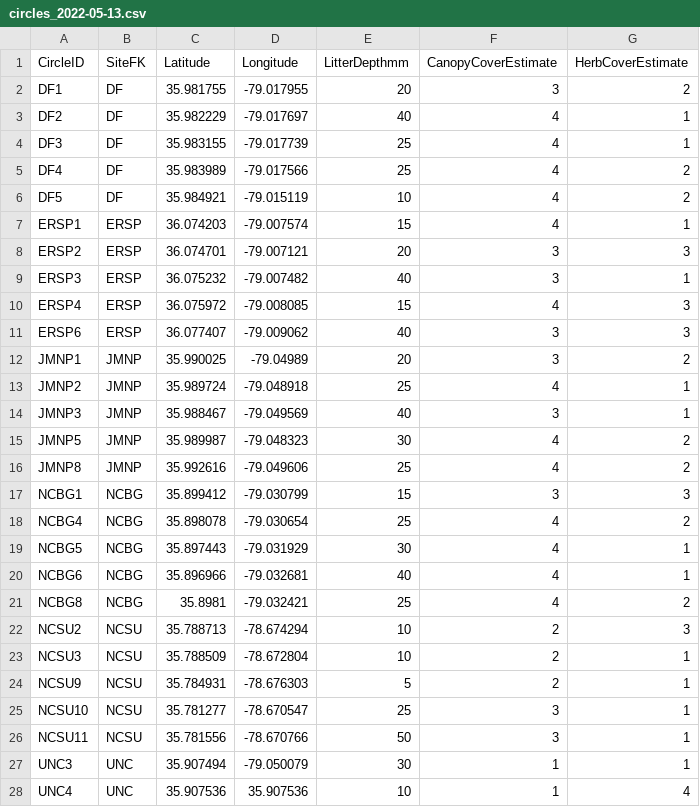
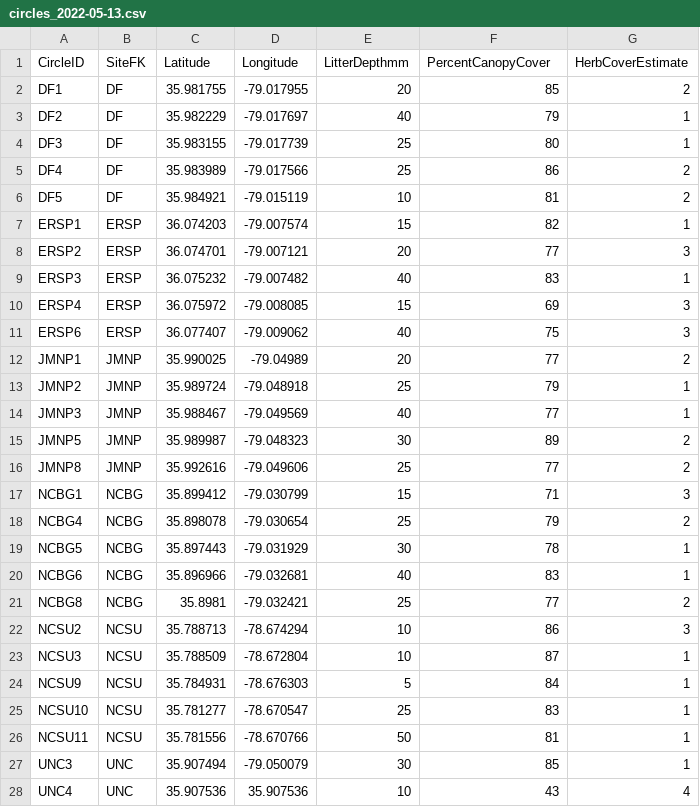
Before and after one commit to IREdwards27/arths-on-landscapes, a CSV file: data/circles_2022-05-13.csv, drawn as a sheet; only a part is shown; the diff covers the shown part only.

Commit message:
updated circle percent canopy cover

```diff
--- a/data/circles_2022-05-13.csv
+++ b/data/circles_2022-05-13.csv
@@ -1,28 +1,28 @@
-CircleID,SiteFK,Latitude,Longitude,LitterDepthmm,CanopyCoverEstimate,HerbCoverEstimate
-DF1,DF,35.981755,-79.017955,20,3,2
-DF2,DF,35.982229,-79.017697,40,4,1
-DF3,DF,35.983155,-79.017739,25,4,1
-DF4,DF,35.983989,-79.017566,25,4,2
-DF5,DF,35.984921,-79.015119,10,4,2
-ERSP1,ERSP,36.074203,-79.007574,15,4,1
-ERSP2,ERSP,36.074701,-79.007121,20,3,3
-ERSP3,ERSP,36.075232,-79.007482,40,3,1
-ERSP4,ERSP,36.075972,-79.008085,15,4,3
-ERSP6,ERSP,36.077407,-79.009062,40,3,3
-JMNP1,JMNP,35.990025,-79.04989,20,3,2
-JMNP2,JMNP,35.989724,-79.048918,25,4,1
-JMNP3,JMNP,35.988467,-79.049569,40,3,1
-JMNP5,JMNP,35.989987,-79.048323,30,4,2
-JMNP8,JMNP,35.992616,-79.049606,25,4,2
-NCBG1,NCBG,35.899412,-79.030799,15,3,3
-NCBG4,NCBG,35.898078,-79.030654,25,4,2
-NCBG5,NCBG,35.897443,-79.031929,30,4,1
-NCBG6,NCBG,35.896966,-79.032681,40,4,1
-NCBG8,NCBG,35.8981,-79.032421,25,4,2
-NCSU2,NCSU,35.788713,-78.674294,10,2,3
-NCSU3,NCSU,35.788509,-78.672804,10,2,1
-NCSU9,NCSU,35.784931,-78.676303,5,2,1
-NCSU10,NCSU,35.781277,-78.670547,25,3,1
-NCSU11,NCSU,35.781556,-78.670766,50,3,1
-UNC3,UNC,35.907494,-79.050079,30,1,1
-UNC4,UNC,35.907536,35.907536,10,1,4
+CircleID,SiteFK,Latitude,Longitude,LitterDepthmm,PercentCanopyCover,HerbCoverEstimate
+DF1,DF,35.981755,-79.017955,20,85,2
+DF2,DF,35.982229,-79.017697,40,79,1
+DF3,DF,35.983155,-79.017739,25,80,1
+DF4,DF,35.983989,-79.017566,25,86,2
+DF5,DF,35.984921,-79.015119,10,81,2
+ERSP1,ERSP,36.074203,-79.007574,15,82,1
+ERSP2,ERSP,36.074701,-79.007121,20,77,3
+ERSP3,ERSP,36.075232,-79.007482,40,83,1
+ERSP4,ERSP,36.075972,-79.008085,15,69,3
+ERSP6,ERSP,36.077407,-79.009062,40,75,3
+JMNP1,JMNP,35.990025,-79.04989,20,77,2
+JMNP2,JMNP,35.989724,-79.048918,25,79,1
+JMNP3,JMNP,35.988467,-79.049569,40,77,1
+JMNP5,JMNP,35.989987,-79.048323,30,89,2
+JMNP8,JMNP,35.992616,-79.049606,25,77,2
+NCBG1,NCBG,35.899412,-79.030799,15,71,3
+NCBG4,NCBG,35.898078,-79.030654,25,79,2
+NCBG5,NCBG,35.897443,-79.031929,30,78,1
+NCBG6,NCBG,35.896966,-79.032681,40,83,1
+NCBG8,NCBG,35.8981,-79.032421,25,77,2
+NCSU2,NCSU,35.788713,-78.674294,10,86,3
+NCSU3,NCSU,35.788509,-78.672804,10,87,1
+NCSU9,NCSU,35.784931,-78.676303,5,84,1
+NCSU10,NCSU,35.781277,-78.670547,25,83,1
+NCSU11,NCSU,35.781556,-78.670766,50,81,1
+UNC3,UNC,35.907494,-79.050079,30,85,1
+UNC4,UNC,35.907536,35.907536,10,43,4
```
Also changed, not shown: 3 edited cells elsewhere in this file.
